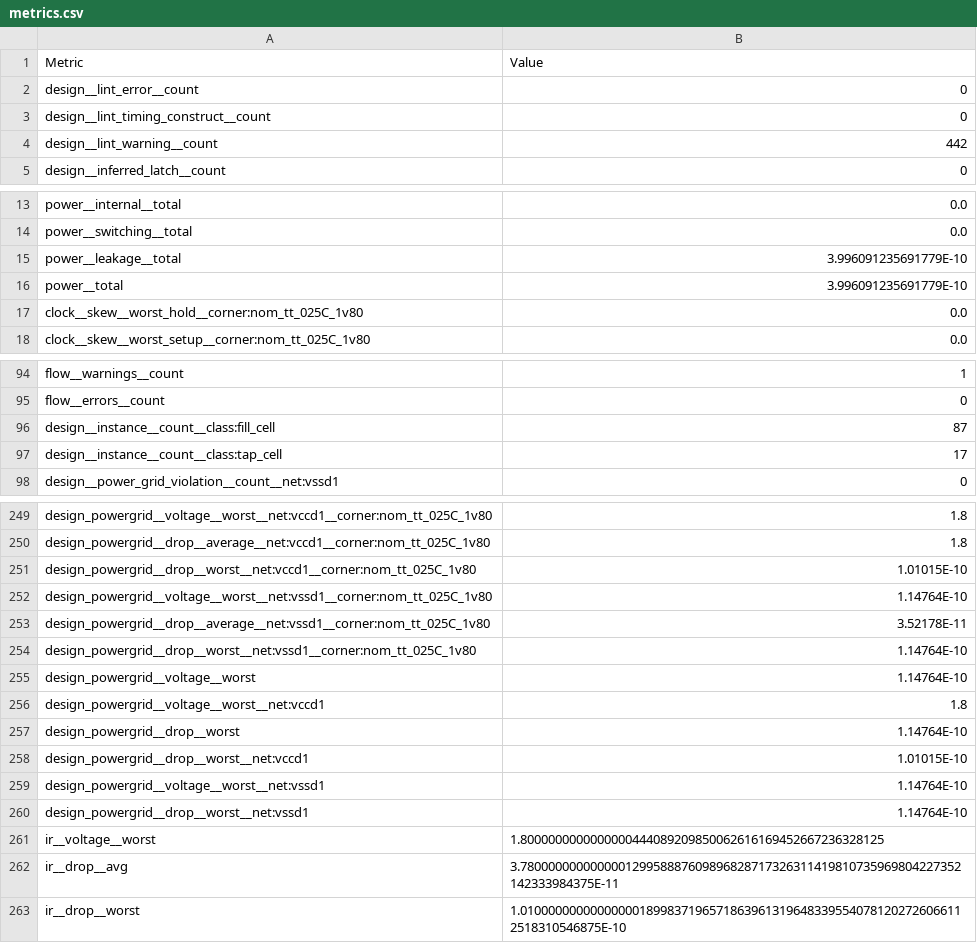
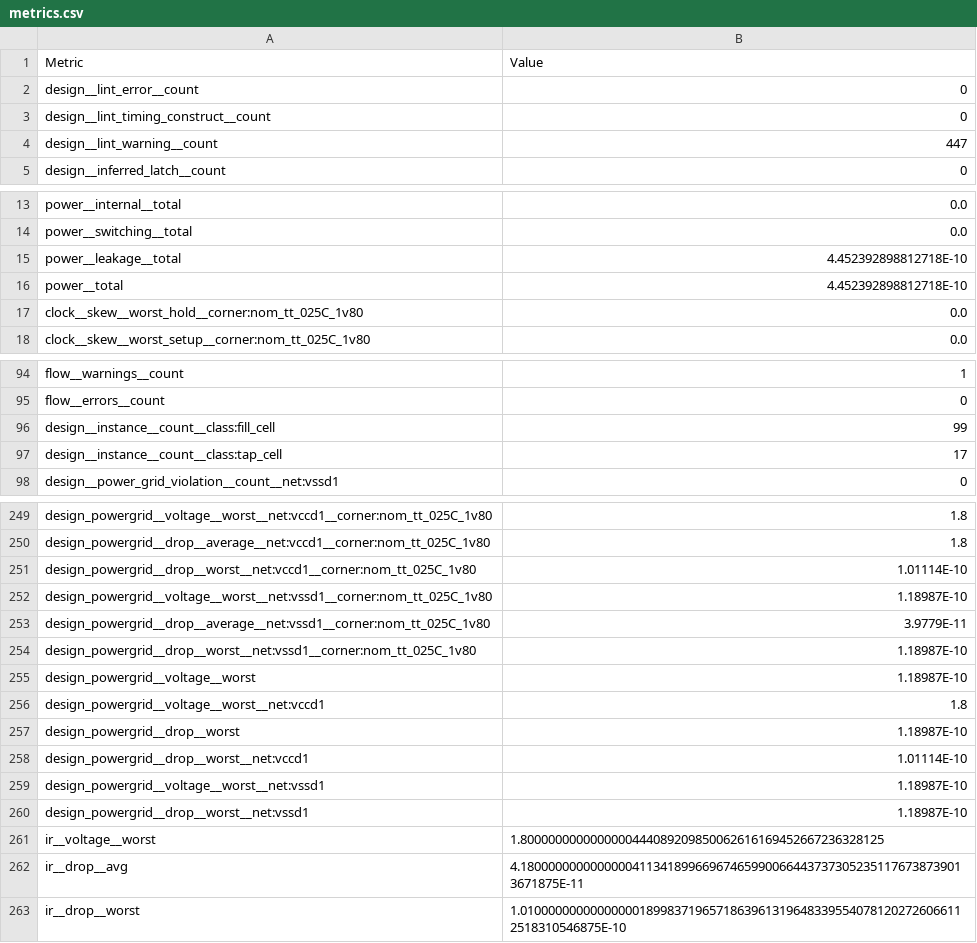
Before and after one commit to passant5/frigate-os, a CSV file: signoff/vccd1_tie_high/metrics.csv, drawn as a sheet; only a part is shown, gaps mark what is left out.

Commit message:
~ `vccd1_tie_high` implementation to use the latest PDK. This is required to prevent poly density errors in frigate top level

```diff
--- a/signoff/vccd1_tie_high/metrics.csv
+++ b/signoff/vccd1_tie_high/metrics.csv
@@ -3,3 +3,3 @@ design__lint_error__count,0
 design__lint_timing_construct__count,0
-design__lint_warning__count,442
+design__lint_warning__count,447
 design__inferred_latch__count,0
@@ -14,4 +14,4 @@ power__internal__total,0.0
 power__switching__total,0.0
-power__leakage__total,3.996091235691779E-10
-power__total,3.996091235691779E-10
+power__leakage__total,4.452392898812718E-10
+power__total,4.452392898812718E-10
 clock__skew__worst_hold__corner:nom_tt_025C_1v80,0.0
@@ -95,3 +95,3 @@ flow__warnings__count,1
 flow__errors__count,0
-design__instance__count__class:fill_cell,87
+design__instance__count__class:fill_cell,99
 design__instance__count__class:tap_cell,17
@@ -250,14 +250,14 @@ design_powergrid__voltage__worst__net:vccd1__corner:nom_tt_025C_1v80,1.8
 design_powergrid__drop__average__net:vccd1__corner:nom_tt_025C_1v80,1.8
-design_powergrid__drop__worst__net:vccd1__corner:nom_tt_025C_1v80,1.01015E-10
-design_powergrid__voltage__worst__net:vssd1__corner:nom_tt_025C_1v80,1.14764E-10
-design_powergrid__drop__average__net:vssd1__corner:nom_tt_025C_1v80,3.52178E-11
-design_powergrid__drop__worst__net:vssd1__corner:nom_tt_025C_1v80,1.14764E-10
-design_powergrid__voltage__worst,1.14764E-10
+design_powergrid__drop__worst__net:vccd1__corner:nom_tt_025C_1v80,1.01114E-10
+design_powergrid__voltage__worst__net:vssd1__corner:nom_tt_025C_1v80,1.18987E-10
+design_powergrid__drop__average__net:vssd1__corner:nom_tt_025C_1v80,3.9779E-11
+design_powergrid__drop__worst__net:vssd1__corner:nom_tt_025C_1v80,1.18987E-10
+design_powergrid__voltage__worst,1.18987E-10
 design_powergrid__voltage__worst__net:vccd1,1.8
-design_powergrid__drop__worst,1.14764E-10
-design_powergrid__drop__worst__net:vccd1,1.01015E-10
-design_powergrid__voltage__worst__net:vssd1,1.14764E-10
-design_powergrid__drop__worst__net:vssd1,1.14764E-10
+design_powergrid__drop__worst,1.18987E-10
+design_powergrid__drop__worst__net:vccd1,1.01114E-10
+design_powergrid__voltage__worst__net:vssd1,1.18987E-10
+design_powergrid__drop__worst__net:vssd1,1.18987E-10
 ir__voltage__worst,1.8000000000000000444089209850062616169452667236328125
-ir__drop__avg,3.780000000000000129958887609896828717326311419810735969804227352142333984375E-11
+ir__drop__avg,4.1800000000000000411341899669674659900664437373052351176738739013671875E-11
 ir__drop__worst,1.0100000000000000018998371965718639613196483395540781202726066112518310546875E-10
```
Also changed, not shown: 11 other files.
